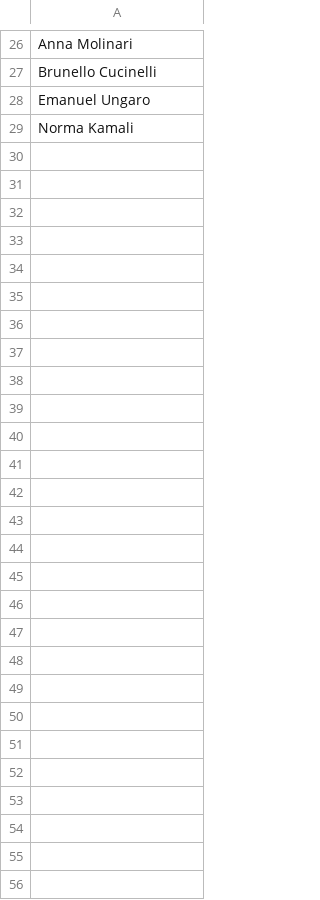
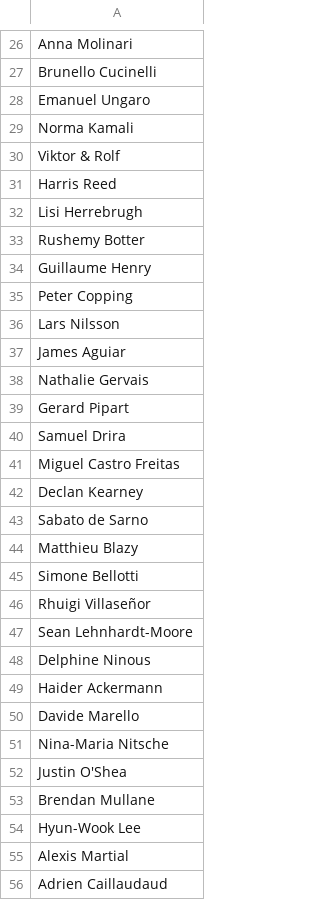
Before and after one commit to traopia/FashionDB, a CSV file: data/names/additional_designers.csv, drawn as a sheet; only a part is shown, gaps mark what is left out; the diff names each change by its address in the sheet, - before the commit and + after, or states it on an @@ line.

Commit message:
update to assign designer to collection and on the populate the wikibase

```diff
--- a/data/names/additional_designers.csv
+++ b/data/names/additional_designers.csv
+row 30: Viktor & Rolf
+row 31: Harris Reed
+row 32: Lisi Herrebrugh
+row 33: Rushemy Botter
+row 34: Guillaume Henry
+row 35: Peter Copping
+row 36: Lars Nilsson
+row 37: James Aguiar
+row 38: Nathalie Gervais
+row 39: Gerard Pipart
+row 40: Samuel Drira
+row 41: Miguel Castro Freitas
+row 42: Declan Kearney
+row 43: Sabato de Sarno
+row 44: Matthieu Blazy
+row 45: Simone Bellotti
+row 46: Rhuigi Villaseñor
+row 47: Sean Lehnhardt-Moore
+row 48: Delphine Ninous
+row 49: Haider Ackermann
+row 50: Davide Marello
+row 51: Nina-Maria Nitsche
+row 52: Justin O'Shea
+row 53: Brendan Mullane
+row 54: Hyun-Wook Lee
+row 55: Alexis Martial
+row 56: Adrien Caillaudaud
```
Also changed, not shown: 15 other files.
